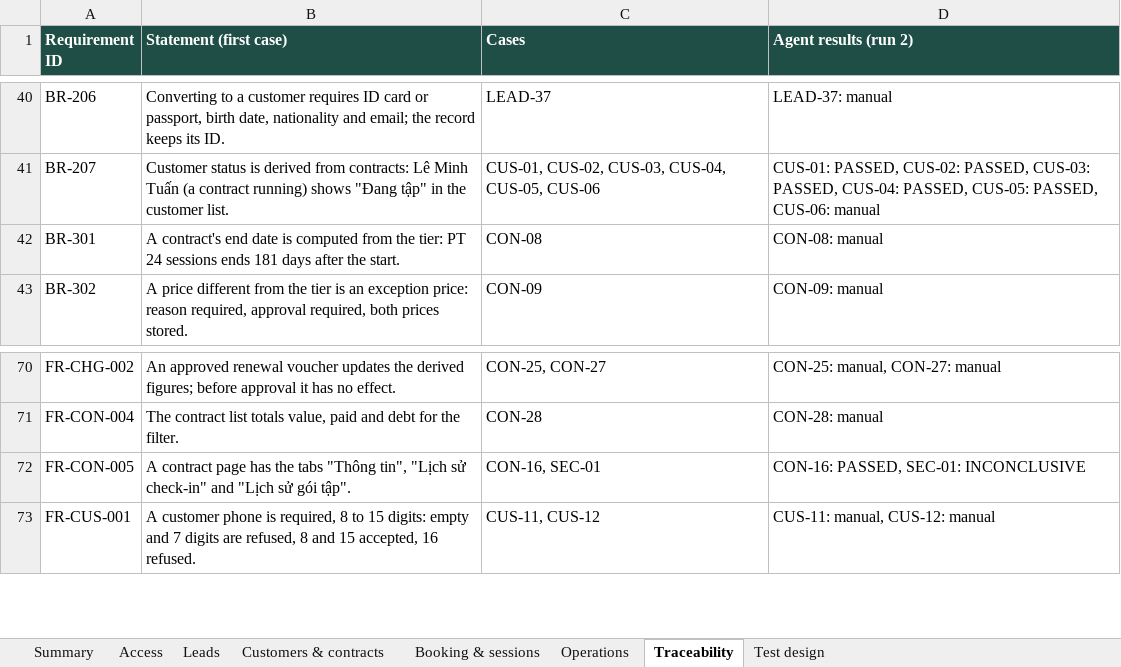
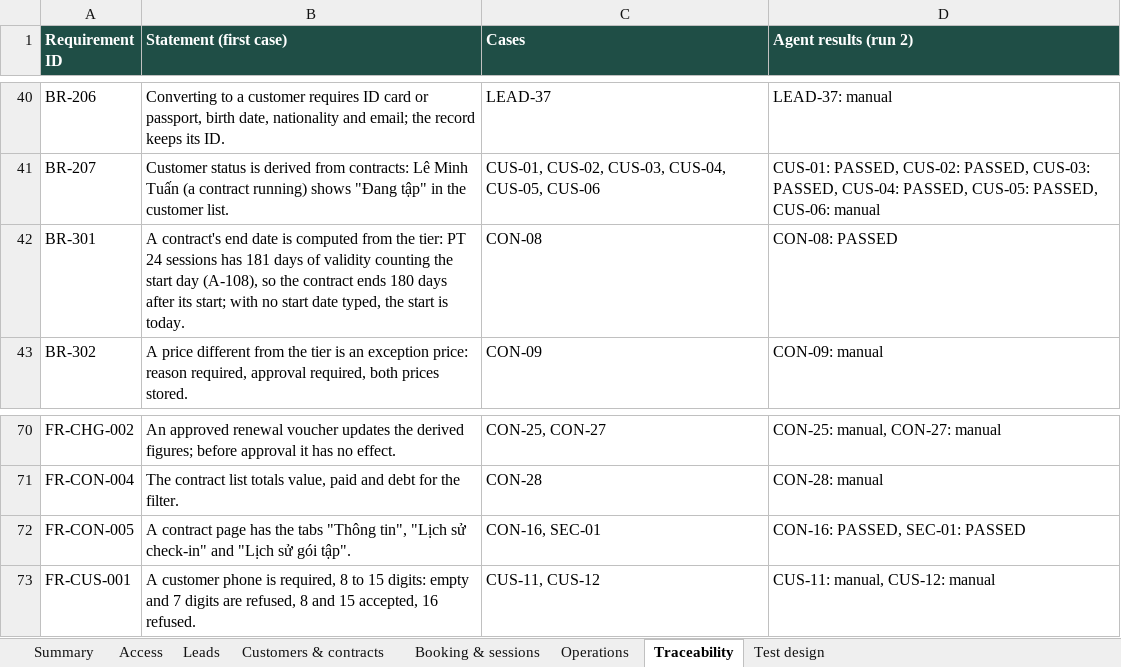
Before and after one commit to huynhviettuan/manual-qa-agent, an Excel workbook: showcase/fitness-crm/results/gym-crm-test-suite.xlsx, sheet Traceability, drawn as a sheet; only a part is shown, gaps mark what is left out; values as stored, in another font and other column widths than the file's, no borders; charts and pictures not drawn; the diff names each change by its address in the sheet, - before the commit and + after, or states it on an @@ line.

```diff
--- a/showcase/fitness-crm/results/gym-crm-test-suite.xlsx (sheet Traceability)
+++ b/showcase/fitness-crm/results/gym-crm-test-suite.xlsx (sheet Traceability)
-B42 (Statement (first case)): …24 sessions ends 181 days after the start.
+B42 (Statement (first case)): …24 sessions has 181 days of validity counting the start day (A-108), so the contract ends 180 days after its start; with no start date typed, the start is today.
-D42 (Agent results (run 2)): CON-08: manual
+D42 (Agent results (run 2)): CON-08: PASSED
-D72 (Agent results (run 2)): CON-16: PASSED, SEC-01: INCONCLUSIVE
+D72 (Agent results (run 2)): CON-16: PASSED, SEC-01: PASSED
```
Also changed, not shown: sheet Summary, sheet Customers & contracts, sheet Operations, 8 other files.
